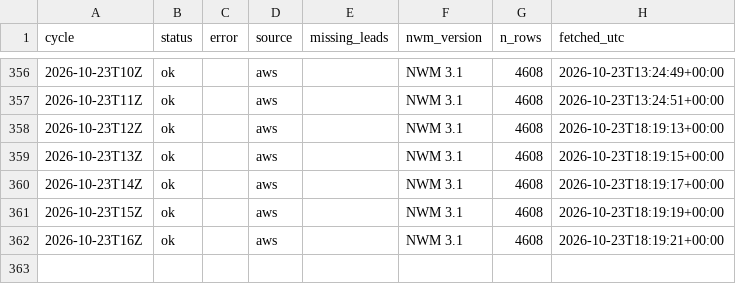
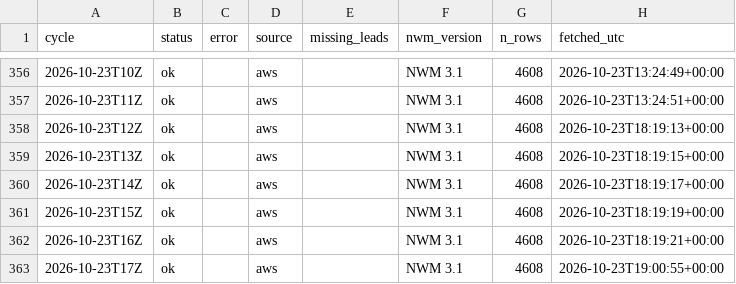
Before and after one commit to nishaanthjay/lifelines-nvm-archive, a CSV file: manifest.csv, drawn as a sheet; only a part is shown, gaps mark what is left out; the diff names each change by its address in the sheet, - before the commit and + after, or states it on an @@ line.

Commit message:
nwm cycles 2026-10-23T19Z

```diff
--- a/manifest.csv
+++ b/manifest.csv
+row 363: 2026-10-23T17Z | ok |  | aws |  | NWM 3.1 | 4608 | 2026-10-23T19:00:55+00:00
```
Also changed, not shown: 1 other file.
